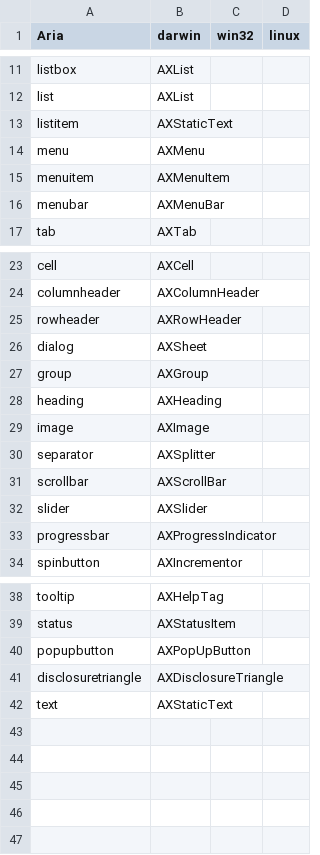
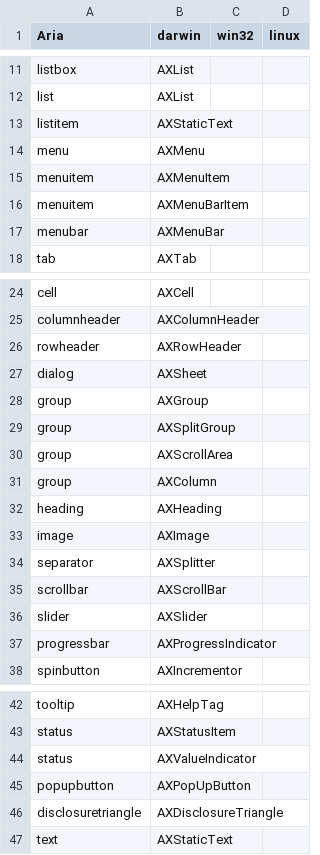
Before and after one commit to cobdfamily/albacore, a CSV file: packages/currentmap/src/assets/roles.csv, drawn as a sheet; only a part is shown, gaps mark what is left out; the diff names each change by its address in the sheet, - before the commit and + after, or states it on an @@ line.

Commit message:
chore(currentmap): map five mac-AX containers
Five AX roles that appeared as raw "AXMenuBarItem"
/ "AXSplitGroup" / "AXScrollArea" /
"AXValueIndicator" / "AXColumn" in announcements
now canonicalize:

  AXMenuBarItem    -> menuitem
  AXSplitGroup     -> group
  AXScrollArea     -> group
  AXValueIndicator -> status
  AXColumn         -> group

Rationale per row:

- AXMenuBarItem / AXMenuItem both collapse to ARIA
  `menuitem`; parent role (`menubar` vs `menu`)
  disambiguates.
- AXSplitGroup, AXScrollArea, AXColumn are
  structural containers with no ARIA equivalent;
  `group` is the honest "container of related
  controls" fallback. The split-ness is conveyed
  by `AXSplitter` children (already `separator`);
  scroll-ness by `AXScrollBar` children (already
  `scrollbar`).
- AXValueIndicator is the live-value marker on
  sliders / progress / scrollbars. `status` is the
  closest ARIA live-region equivalent.

Verified live: the currently frontmost app reports
zero unmapped roles after the change.

Co-Authored-By: Clarus Kare-Wagner <clarus@cobd.ca>

```diff
--- a/packages/currentmap/src/assets/roles.csv
+++ b/packages/currentmap/src/assets/roles.csv
+row 16: menuitem | AXMenuBarItem
+row 29: group | AXSplitGroup
+row 30: group | AXScrollArea
+row 31: group | AXColumn
+row 44: status | AXValueIndicator
```
